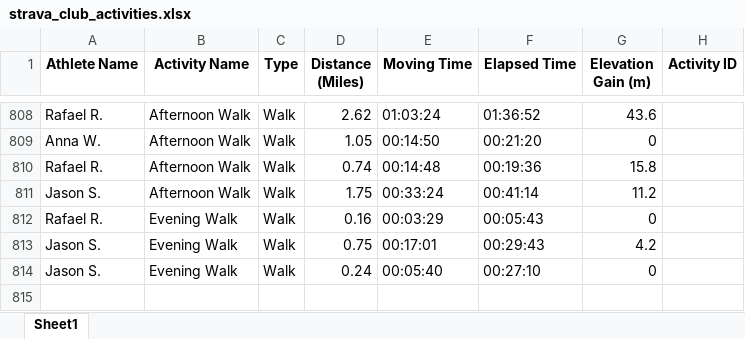
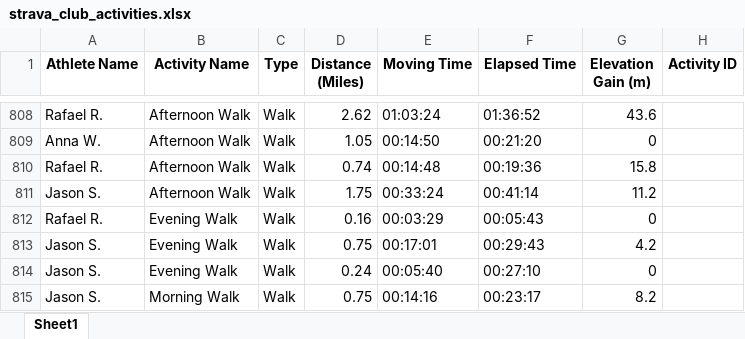
Before and after one commit to aiteam5-hub/TeamDistanceChallenge, an Excel workbook: strava_club_activities.xlsx, sheet Sheet1, drawn as a sheet; only a part is shown, gaps mark what is left out; values as stored, in another font and other column widths than the file's, no borders; the diff names each change by its address in the sheet, - before the commit and + after, or states it on an @@ line.

```diff
--- a/strava_club_activities.xlsx (sheet Sheet1)
+++ b/strava_club_activities.xlsx (sheet Sheet1)
+row 815: Jason S. | Morning Walk | Walk | 0.75 | 00:14:16 | 00:23:17 | 8.2
```
Also changed, not shown: 1 other file.
